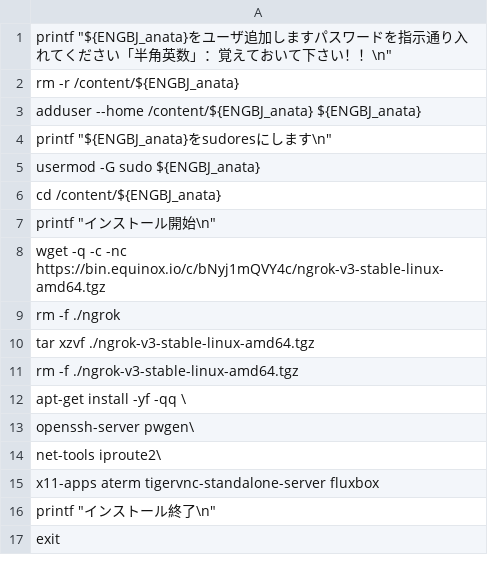
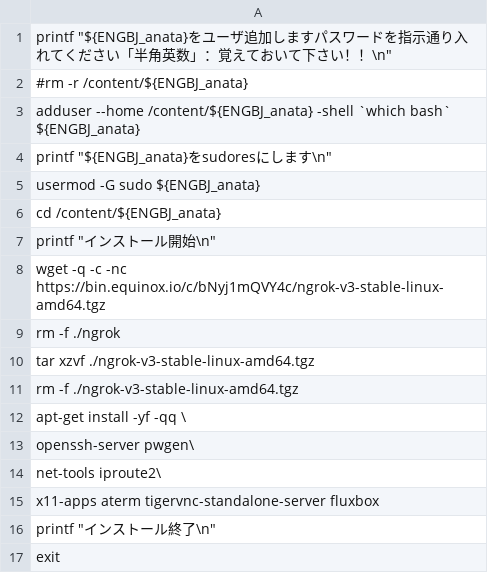
Before and after one commit to engbjapan/Programming, a CSV file: TestG/indata.csv, drawn as a sheet.

Commit message:
寝るぞー

```diff
--- a/TestG/indata.csv
+++ b/TestG/indata.csv
@@ -1,4 +1,4 @@
 printf "${ENGBJ_anata}をユーザ追加しますパスワードを指示通り入れてください「半角英数」：覚えておいて下さい！！\n"
-rm -r /content/${ENGBJ_anata}
-adduser --home /content/${ENGBJ_anata} ${ENGBJ_anata}
+#rm -r /content/${ENGBJ_anata}
+adduser --home /content/${ENGBJ_anata} -shell `which bash` ${ENGBJ_anata}
 printf "${ENGBJ_anata}をsudoresにします\n"
```
